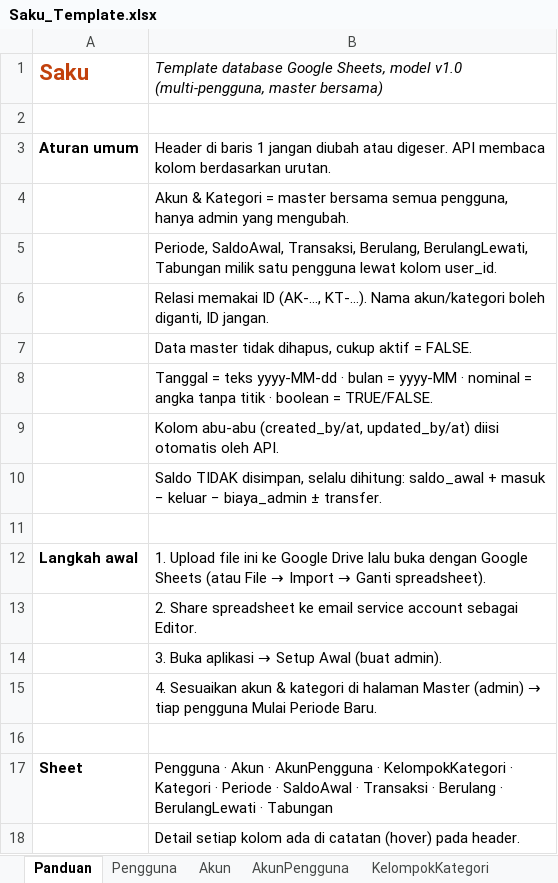
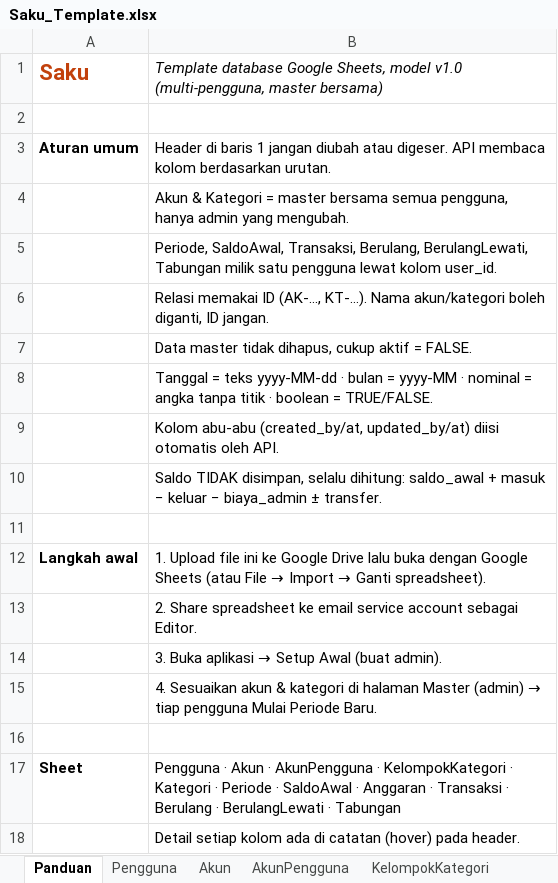
Before and after one commit to RaflyRoyan/saku-web-vercel, an Excel workbook: template/Saku_Template.xlsx, sheet Panduan, drawn as a sheet; values as stored, in another font and other column widths than the file's, no borders; the diff names each change by its address in the sheet, - before the commit and + after, or states it on an @@ line.

Commit message:
feat: anggaran per periode (kategori induk & sub kategori)
- Sheet Anggaran + GET/PUT /api/periode/{id}/anggaran
- Salin anggaran opsional saat mulai periode baru
- Peringatan anggaran terlewati di transaksi & konfirmasi langganan
- Kartu Anggaran di Beranda + halaman /anggaran

Co-Authored-By: WOZCODE <contact@withwoz.com>

```diff
--- a/template/Saku_Template.xlsx (sheet Panduan)
+++ b/template/Saku_Template.xlsx (sheet Panduan)
-B17: …SaldoAwal · Transaksi ·…
+B17: …SaldoAwal · Anggaran · Transaksi ·…
```
Also changed, not shown: sheet Kategori, sheet Akun, other sheet tabs, 21 other files.
